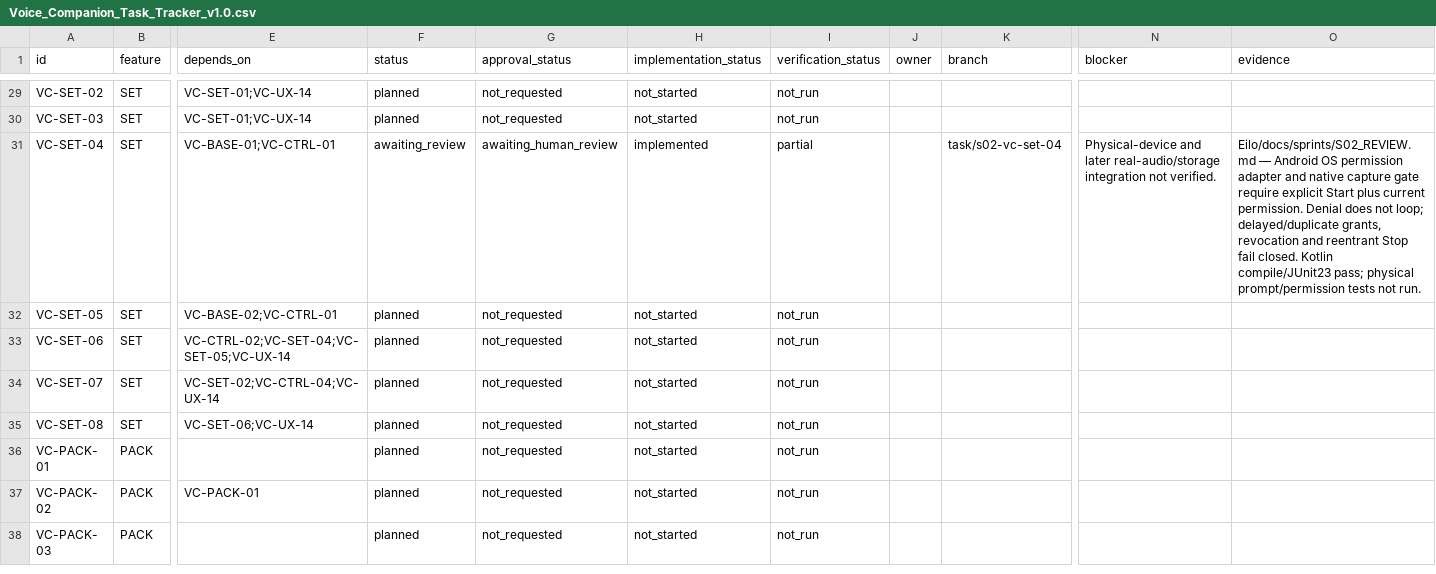
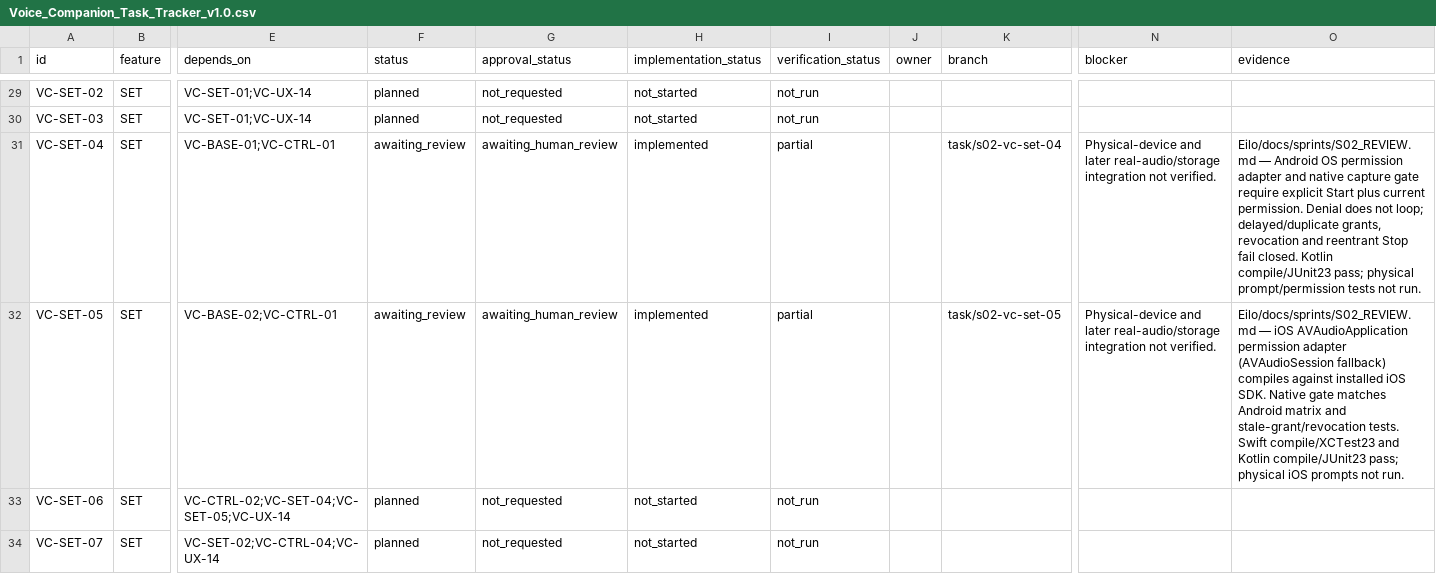
Before and after one commit to GemjuSherpa/Eilo, a CSV file: Eilo_Codex_Knowledge_Transfer/Voice_Companion_Task_Tracker_v1.0.csv, drawn as a sheet; only a part is shown, gaps mark what is left out; the shorter side is filled out with more unchanged rows; the diff names each change by its address in the sheet, - before the commit and + after, or states it on an @@ line.

Commit message:
S02 VC-SET-05 gate iOS capture on explicit permission

```diff
--- a/Eilo_Codex_Knowledge_Transfer/Voice_Companion_Task_Tracker_v1.0.csv
+++ b/Eilo_Codex_Knowledge_Transfer/Voice_Companion_Task_Tracker_v1.0.csv
-F32 (status): planned
+F32 (status): awaiting_review
-G32 (approval_status): not_requested
+G32 (approval_status): awaiting_human_review
-H32 (implementation_status): not_started
+H32 (implementation_status): implemented
-I32 (verification_status): not_run
+I32 (verification_status): partial
-K32 (branch): (empty)
+K32 (branch): task/s02-vc-set-05
-N32 (blocker): (empty)
+N32 (blocker): Physical-device and later real-audio/storage integration not verified.
-O32 (evidence): (empty)
+O32 (evidence): Eilo/docs/sprints/S02_REVIEW.md — iOS AVAudioApplication permission adapter (AVAudioSession fallback) compiles against installed iOS SDK. Native gate matches Android matrix and stale-grant/revocation tests. Swift compile/XCTest23 and Kotlin compile/JUnit23 pass; physical iOS prompts not run.
```
Also changed, not shown: 16 other files.
